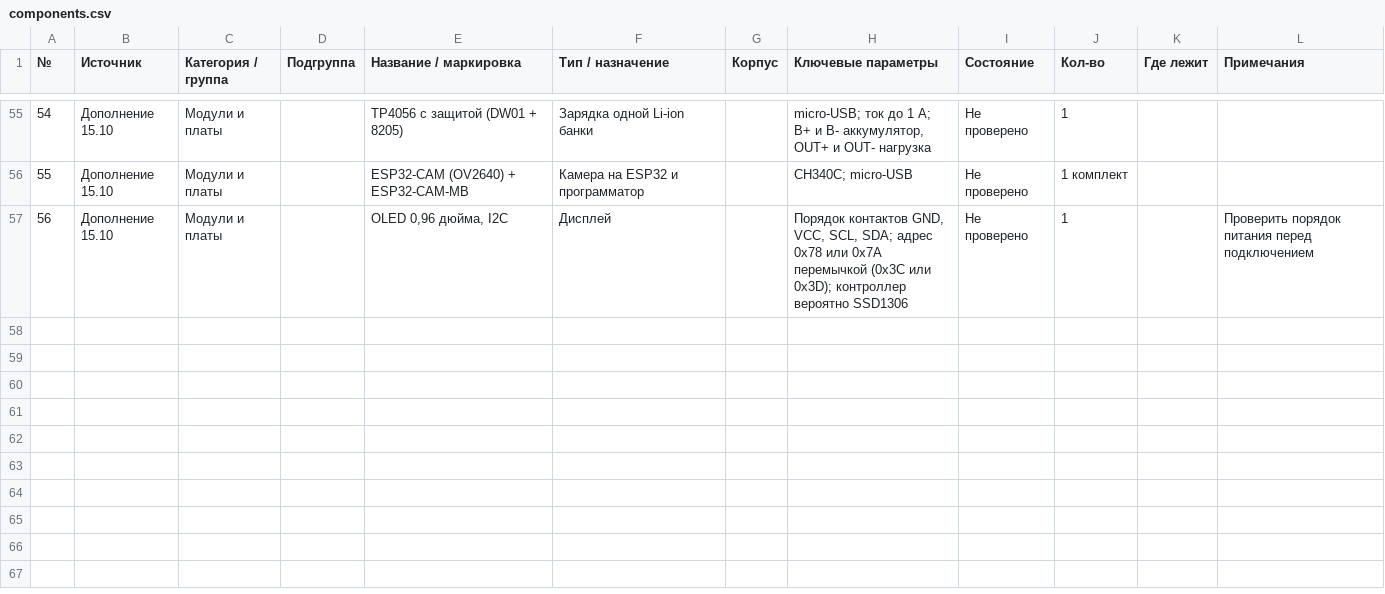
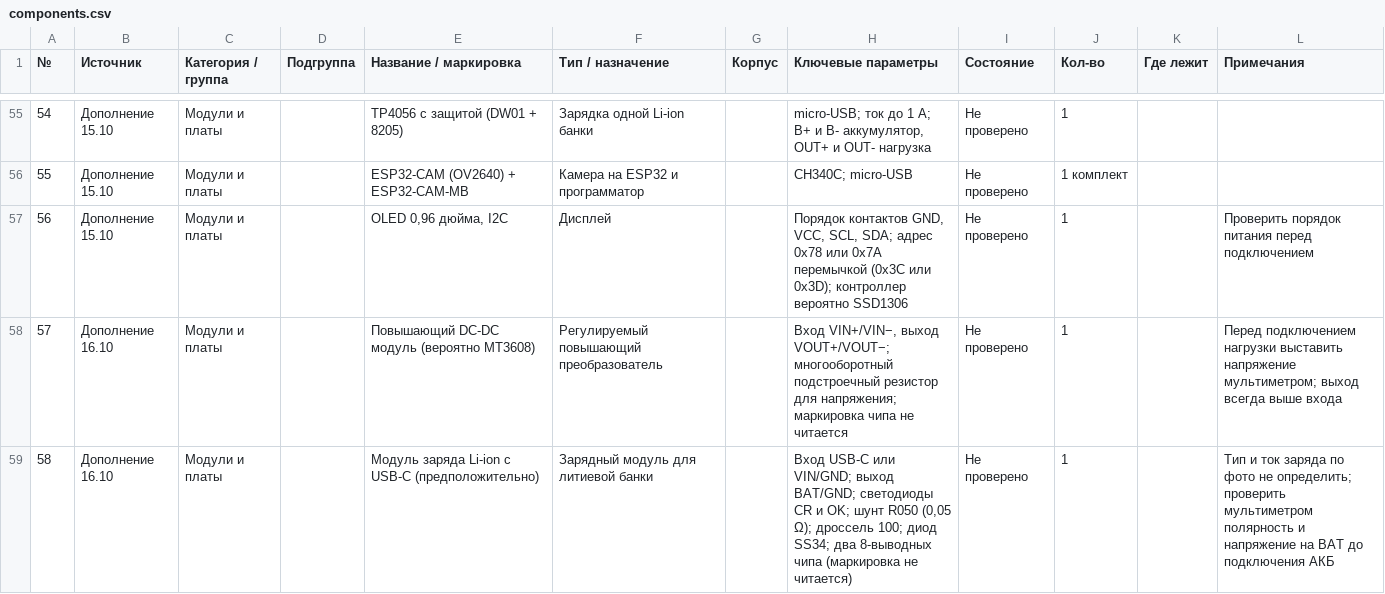
Before and after one commit to ShuaChee/42, a CSV file: components.csv, drawn as a sheet; only a part is shown, gaps mark what is left out; the diff names each change by its address in the sheet, - before the commit and + after, or states it on an @@ line.

```diff
--- a/components.csv
+++ b/components.csv
+row 58: 57 | Дополнение 16.10 | Модули и платы |  | Повышающий DC-DC модуль (вероятно MT3608) | Регулируемый повышающий преобразователь |  | Вход VIN+/VIN−, выход VOUT+/VOUT−; многооборотный подстроечный резистор для напряжения; маркировка чипа не читается | Не проверено | 1 |  | Перед подключением нагрузки выставить напряжение мультиметром; выход всегда выше входа
+row 59: 58 | Дополнение 16.10 | Модули и платы |  | Модуль заряда Li-ion с USB-C (предположительно) | Зарядный модуль для литиевой банки |  | Вход USB-C или VIN/GND; выход BAT/GND; светодиоды CR и OK; шунт R050 (0,05 Ω); дроссель 100; диод SS34; два 8-выводных чипа (маркировка не читается) | Не проверено | 1 |  | Тип и ток заряда по фото не определить; проверить мультиметром полярность и напряжение на BAT до подключения АКБ
```
Also changed, not shown: 2 other files.
